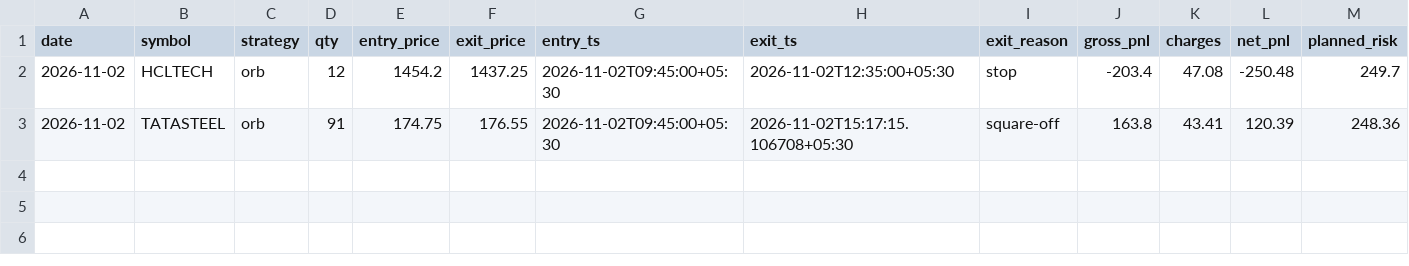
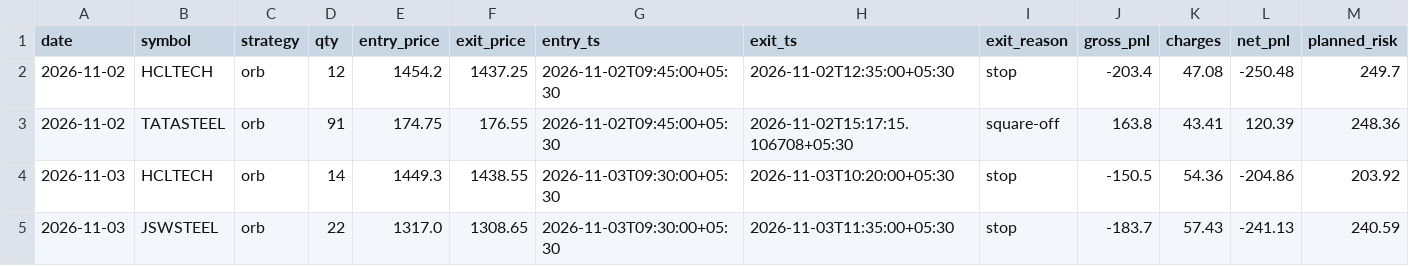
Before and after one commit to Ayush-Kmr/nse-algo-trader, a CSV file: journal/trades.csv, drawn as a sheet; only a part is shown; rows hold the shown columns only; the diff names each change by its address in the sheet, - before the commit and + after, or states it on an @@ line.

```diff
--- a/journal/trades.csv
+++ b/journal/trades.csv
+row 4: 2026-11-03 | HCLTECH | orb | 14 | 1449.3 | 1438.55 | 2026-11-03T09:30:00+05:30 | 2026-11-03T10:20:00+05:30 | stop | -150.5 | 54.36 | -204.86 | 203.92
+row 5: 2026-11-03 | JSWSTEEL | orb | 22 | 1317.0 | 1308.65 | 2026-11-03T09:30:00+05:30 | 2026-11-03T11:35:00+05:30 | stop | -183.7 | 57.43 | -241.13 | 240.59
```
Also changed, not shown: 2 other files.
